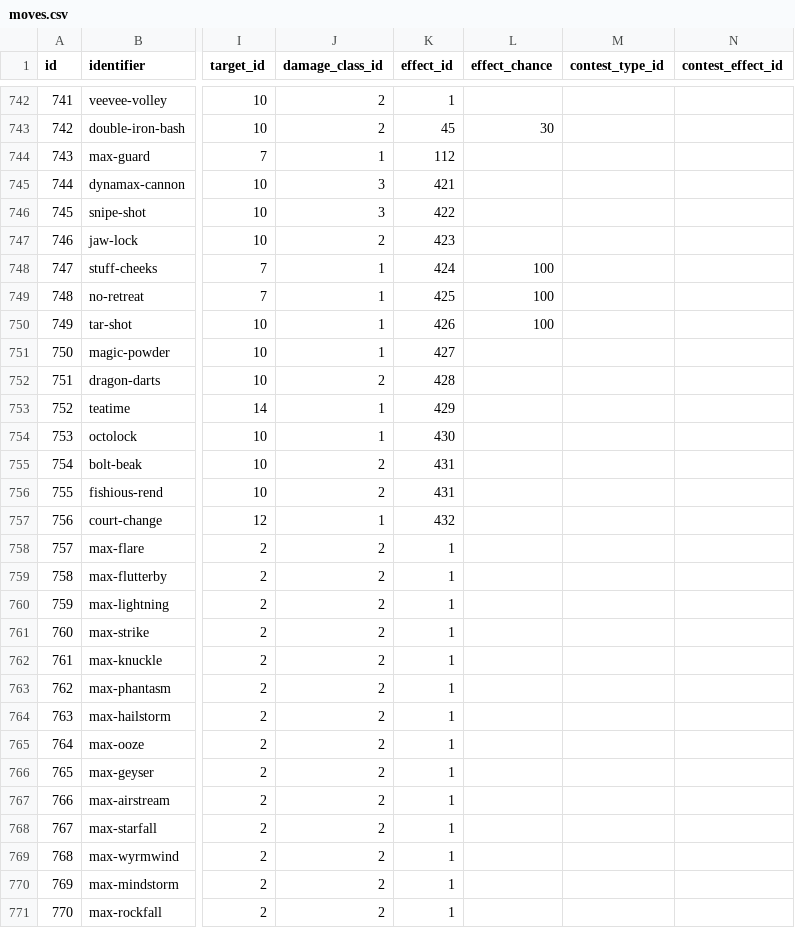
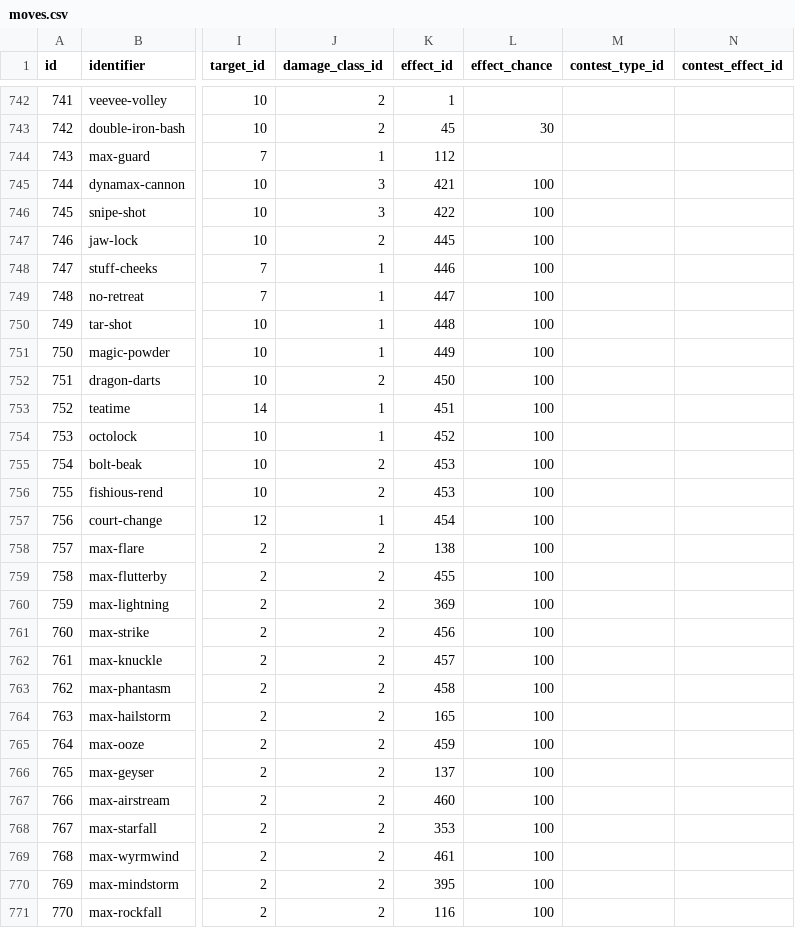
Before and after one commit to ShawnEvans77/marnie-bot, a CSV file: assets/csv/moves.csv, drawn as a sheet; only a part is shown, gaps mark what is left out; the diff covers the shown part only; the diff names each change by its address in the sheet, - before the commit and + after, or states it on an @@ line.

```diff
--- a/assets/csv/moves.csv
+++ b/assets/csv/moves.csv
-L745:L747 (effect_chance): (empty)
+L745:L747 (effect_chance): 100
-K747 (effect_id): 423
+K747 (effect_id): 445
-K748 (effect_id): 424
+K748 (effect_id): 446
-K749 (effect_id): 425
+K749 (effect_id): 447
-K750 (effect_id): 426
+K750 (effect_id): 448
-K751 (effect_id): 427
+K751 (effect_id): 449
-L751:L771 (effect_chance): (empty)
+L751:L771 (effect_chance): 100
-K752 (effect_id): 428
+K752 (effect_id): 450
-K753 (effect_id): 429
+K753 (effect_id): 451
-K754 (effect_id): 430
+K754 (effect_id): 452
-K755:K756 (effect_id): 431
+K755:K756 (effect_id): 453
-K757 (effect_id): 432
+K757 (effect_id): 454
-K758 (effect_id): 1
+K758 (effect_id): 138
-K759 (effect_id): 1
+K759 (effect_id): 455
-K760 (effect_id): 1
+K760 (effect_id): 369
-K761 (effect_id): 1
+K761 (effect_id): 456
-K762 (effect_id): 1
+K762 (effect_id): 457
-K763 (effect_id): 1
+K763 (effect_id): 458
-K764 (effect_id): 1
+K764 (effect_id): 165
-K765 (effect_id): 1
+K765 (effect_id): 459
-K766 (effect_id): 1
+K766 (effect_id): 137
-K767 (effect_id): 1
+K767 (effect_id): 460
-K768 (effect_id): 1
+K768 (effect_id): 353
-K769 (effect_id): 1
+K769 (effect_id): 461
-K770 (effect_id): 1
+K770 (effect_id): 395
-K771 (effect_id): 1
+K771 (effect_id): 116
```
Also changed, not shown: 1 added row and 68 edited cells elsewhere in this file, assets/csv/abilities.csv, assets/csv/items.csv, 1 other file.
